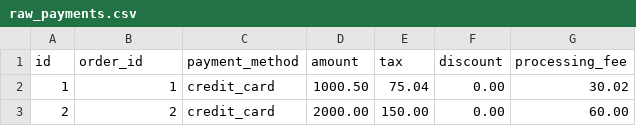
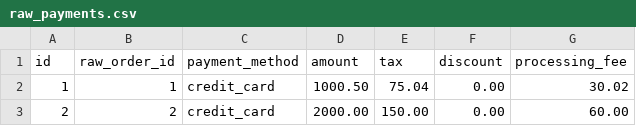
Before and after one commit to grafana/grafana-cube-datasource, a CSV file: dev-environment/data/seeds/raw_payments.csv, drawn as a sheet; only a part is shown.

```diff
--- a/dev-environment/data/seeds/raw_payments.csv
+++ b/dev-environment/data/seeds/raw_payments.csv
@@ -1,2 +1,2 @@
-"id","order_id","payment_method","amount","tax","discount","processing_fee"
+"id","raw_order_id","payment_method","amount","tax","discount","processing_fee"
 1,1,"credit_card","1000.50","75.04","0.00","30.02"
```
Also changed, not shown: dev-environment/data/seeds/raw_orders.csv, 3 other files.
